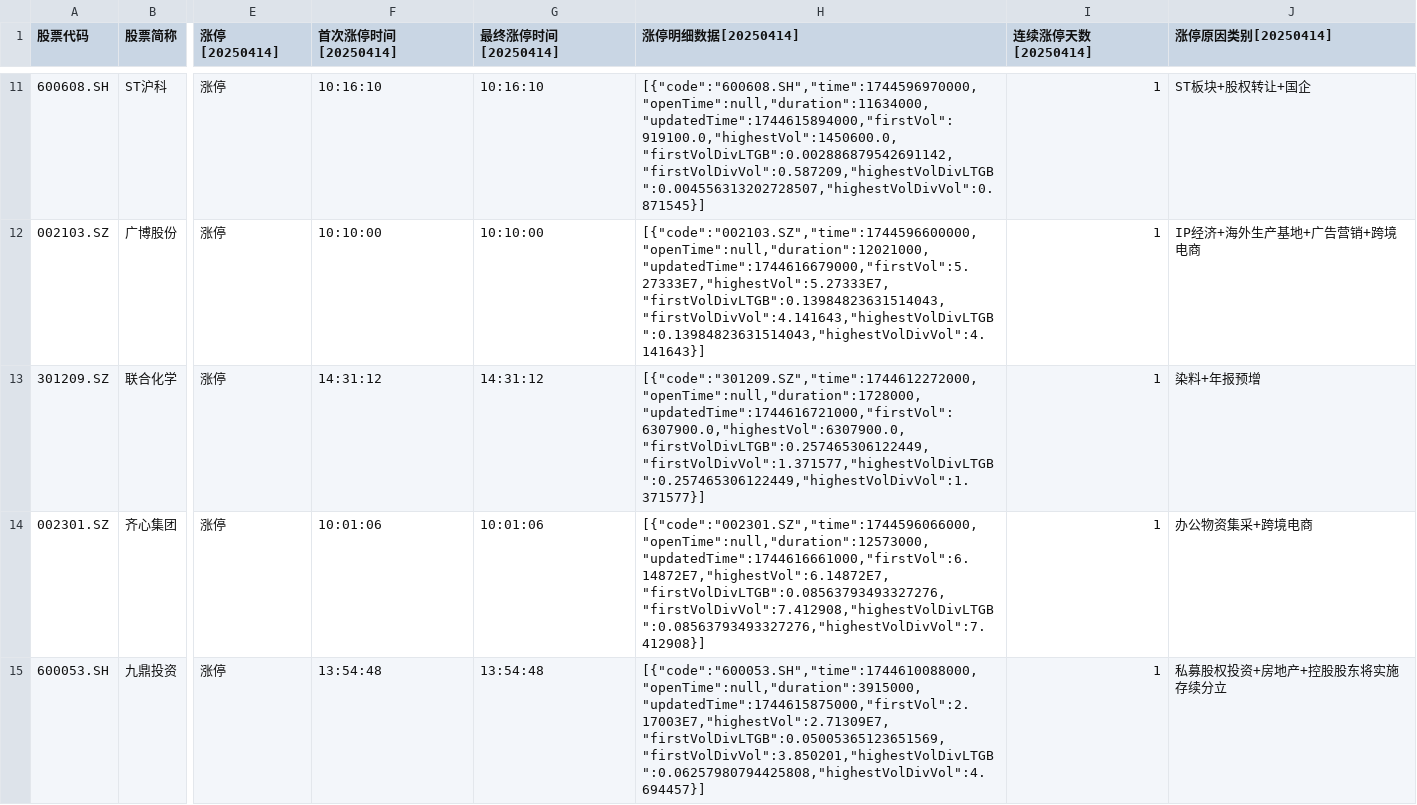
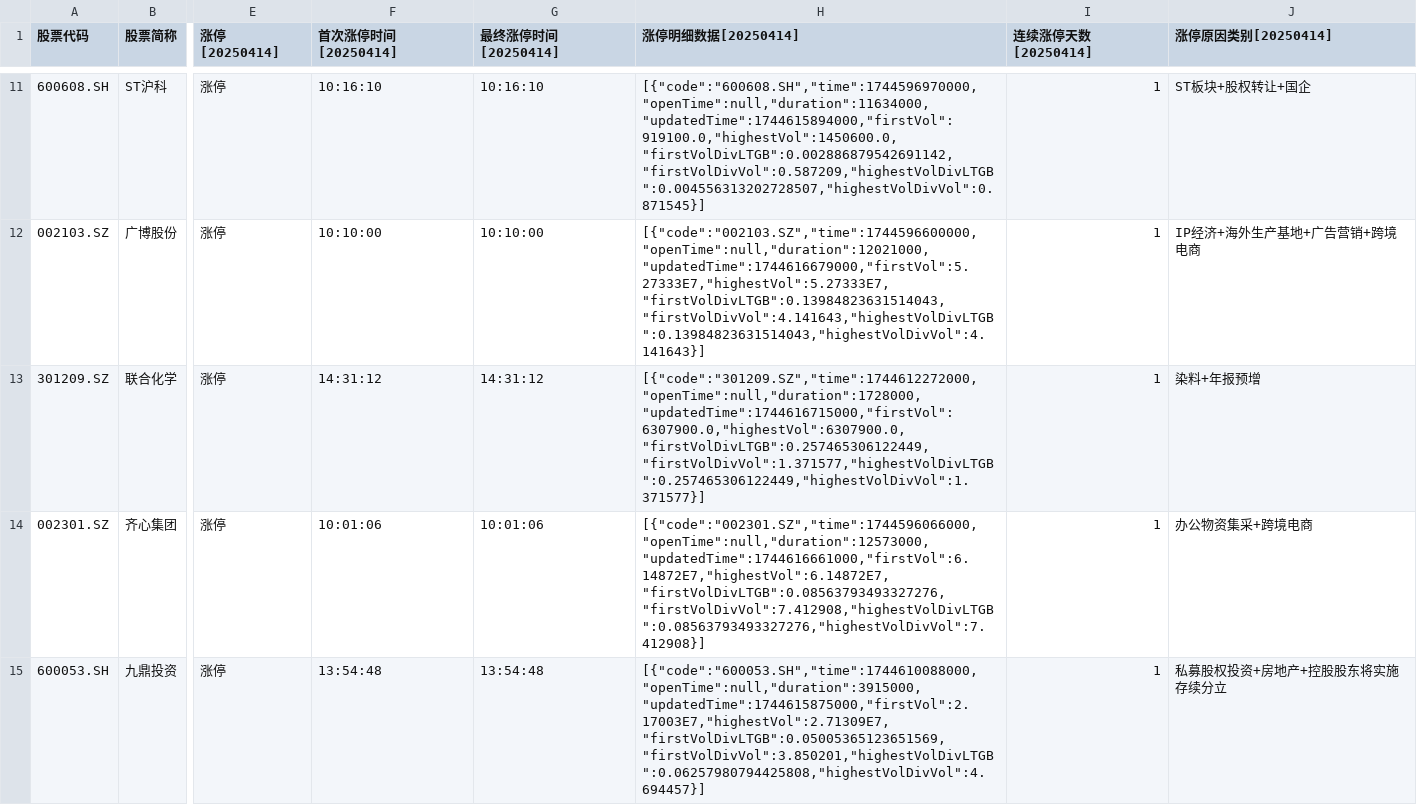
Before and after one commit to qqhsx/wencai, a CSV file: 涨停.csv, drawn as a sheet; only a part is shown, gaps mark what is left out; the diff covers the shown part only; the diff names each change by its address in the sheet, - before the commit and + after, or states it on an @@ line.

```diff
--- a/涨停.csv
+++ b/涨停.csv
-H13 (涨停明细数据[20250414]): [{"code":"301209.SZ","time":1744612272000,"openTime":null,"duration":1728000,"updatedTime":1744616721000,"firstVol":6307900.0,"highestVol":6307900.0,"firstVolDivLTGB":0.257465306122449,"firstVolDivVol":1.371577,"highestVolDivLTGB":0.257465306122449,"highestVolDivVol":1.371577}]
+H13 (涨停明细数据[20250414]): [{"code":"301209.SZ","time":1744612272000,"openTime":null,"duration":1728000,"updatedTime":1744616715000,"firstVol":6307900.0,"highestVol":6307900.0,"firstVolDivLTGB":0.257465306122449,"firstVolDivVol":1.371577,"highestVolDivLTGB":0.257465306122449,"highestVolDivVol":1.371577}]
```
Also changed, not shown: 3 edited cells elsewhere in this file, 人气排名.csv, 1 other file.
